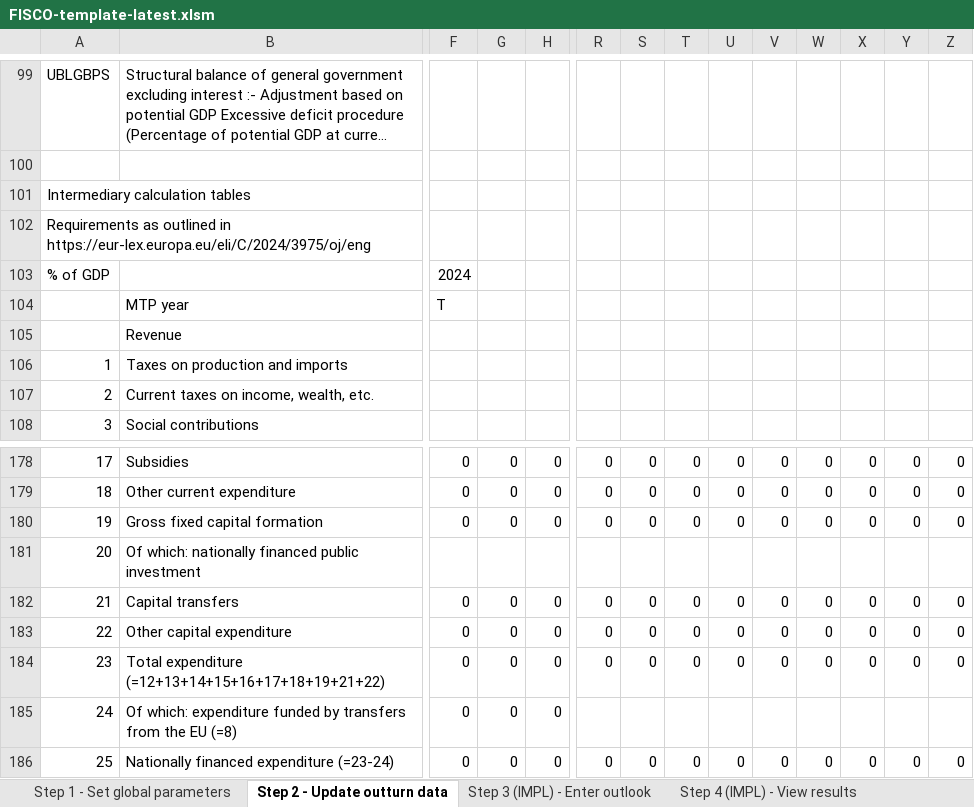
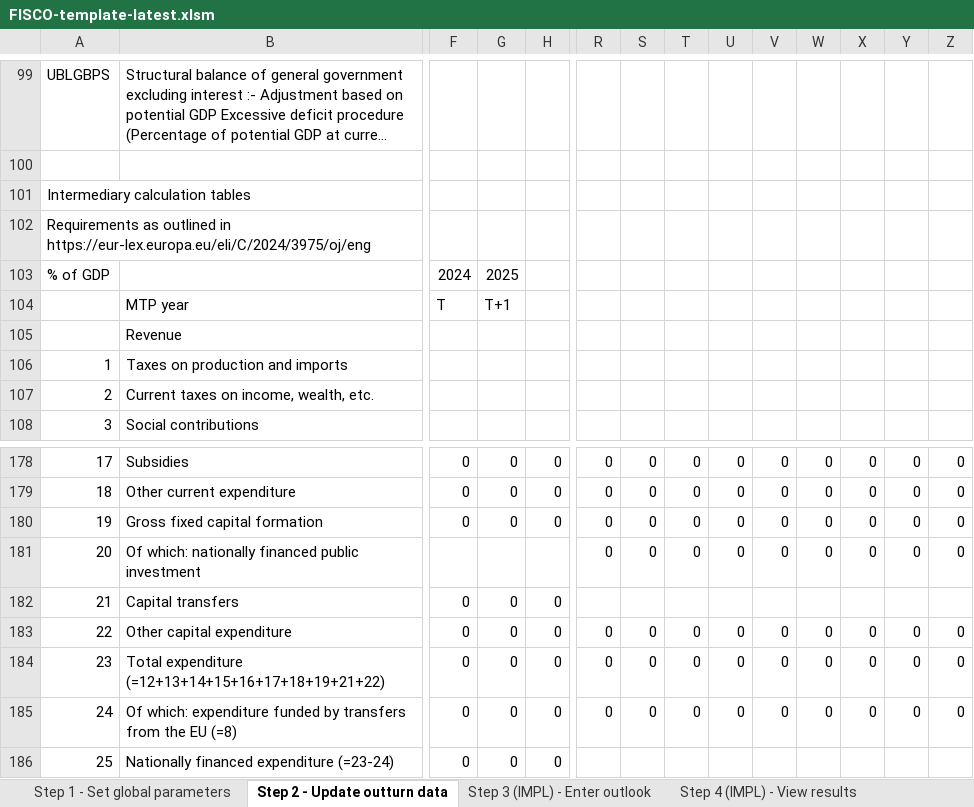
Before and after one commit to GitScotty/fisco-site, an Excel workbook: src/assets/downloads/FISCO-template-latest.xlsm, sheet Step 2 - Update outturn data, drawn as a sheet; only a part is shown, gaps mark what is left out; long unchanged cells end in …; values as stored, in another font and other column widths than the file's, no cell formats; charts and pictures and conditional formats not drawn; removed rows and columns are numbered as before the commit, all else as after; rows hold the shown columns only; the diff covers the shown part only; the diff names each change by its address in the sheet, - before the commit and + after, or states it on an @@ line.

```diff
--- a/src/assets/downloads/FISCO-template-latest.xlsm (sheet Step 2 - Update outturn data)
+++ b/src/assets/downloads/FISCO-template-latest.xlsm (sheet Step 2 - Update outturn data)
-G103: (empty)
+G103: 2025
-G104: (empty)
+G104: T+1
-row 181: 20 | Of which: nationally financed public investment
+row 181: 20 | Of which: nationally financed public investment |  |  |  | 0 | 0 | 0 | 0 | 0 | 0 | 0 | 0 | 0
-R182: 0
+R182: (empty)
-S182: 0
+S182: (empty)
-T182: 0
+T182: (empty)
-U182: 0
+U182: (empty)
-V182: 0
+V182: (empty)
-W182: 0
+W182: (empty)
-X182: 0
+X182: (empty)
-Y182: 0
+Y182: (empty)
-Z182: 0
+Z182: (empty)
-R185: (empty)
+R185: 0
-S185: (empty)
+S185: 0
-T185: (empty)
+T185: 0
-U185: (empty)
+U185: 0
-V185: (empty)
+V185: 0
-W185: (empty)
+W185: 0
-X185: (empty)
+X185: 0
-Y185: (empty)
+Y185: 0
-Z185: (empty)
+Z185: 0
-R186: 0
+R186: (empty)
-S186: 0
+S186: (empty)
-T186: 0
+T186: (empty)
-U186: 0
+U186: (empty)
-V186: 0
+V186: (empty)
-W186: 0
+W186: (empty)
-X186: 0
+X186: (empty)
-Y186: 0
+Y186: (empty)
-Z186: 0
+Z186: (empty)
```
Also changed, not shown: 9 added rows, 9 removed rows and 147 edited cells elsewhere in this sheet, sheet Step 3 (MTP) - Plan and prior, sheet Step 4 (IMPL) - View results, sheet Assessment, sheet Chart data, sheet Step 3 (IMPL) - Enter outlook, sheet Step 5 (MTP) - View results, 3 more sheets, cell formats, formulas that keep their value, hidden cells, charts or pictures, src/assets/downloads/FISCO-latvia-latest.xlsm, 4 other files.
